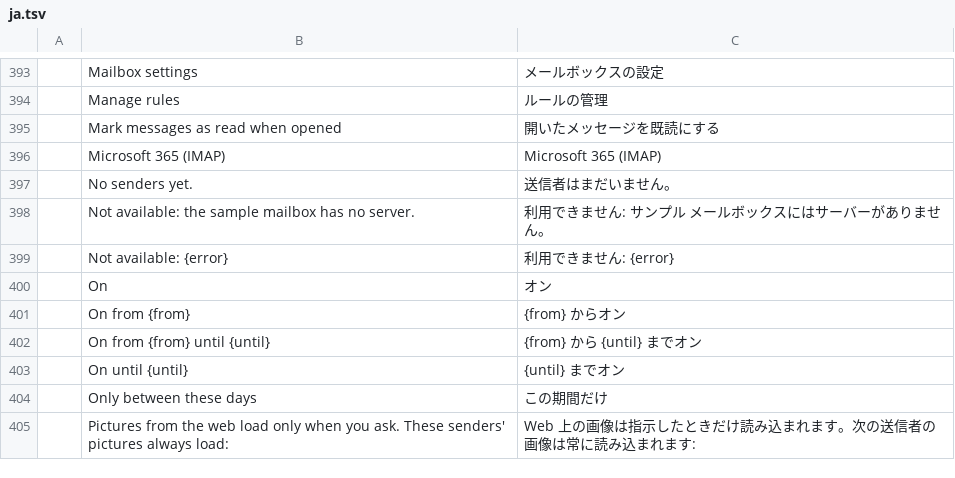
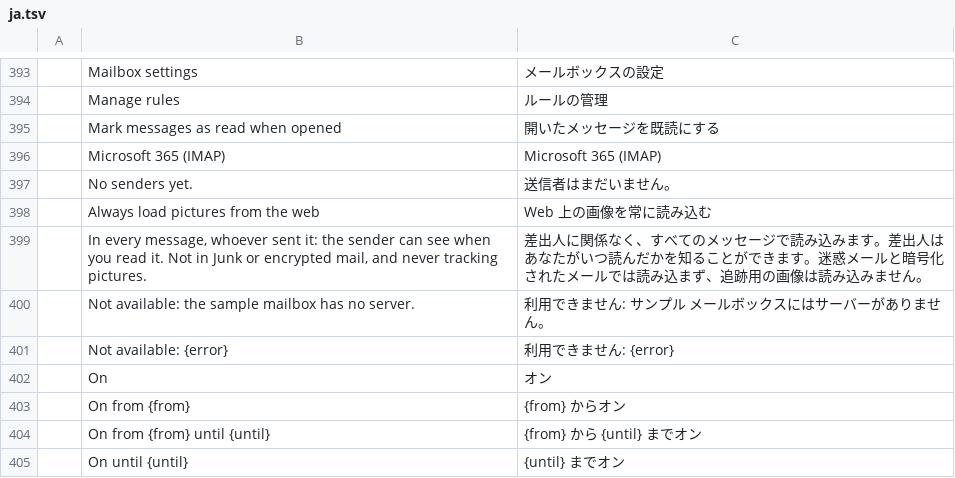
Before and after one commit to aknuth/mailcraft, a TSV file: crates/ui-egui/src/i18n/ja.tsv, drawn as a sheet; only a part is shown, gaps mark what is left out; the shorter side is filled out with more unchanged rows; the diff names each change by its address in the sheet, - before the commit and + after, or states it on an @@ line.

```diff
--- a/crates/ui-egui/src/i18n/ja.tsv
+++ b/crates/ui-egui/src/i18n/ja.tsv
+row 398:  | Always load pictures from the web | Web 上の画像を常に読み込む
+row 399:  | In every message, whoever sent it: the sender can see when you read it. Not in Junk or encrypted mail, and never tracking pictures. | 差出人に関係なく、すべてのメッセージで読み込みます。差出人はあなたがいつ読んだかを知ることができます。迷惑メールと暗号化されたメールでは読み込まず、追跡用の画像は読み込みません。
```
Also changed, not shown: crates/ui-egui/src/i18n/ar.tsv, crates/ui-egui/src/i18n/he.tsv, 17 other files.
